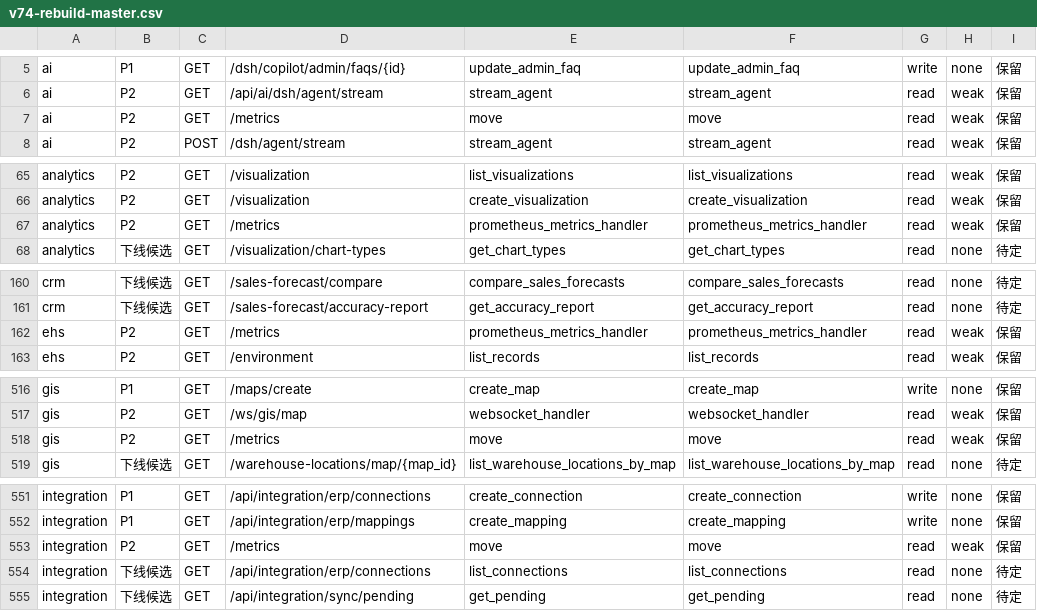
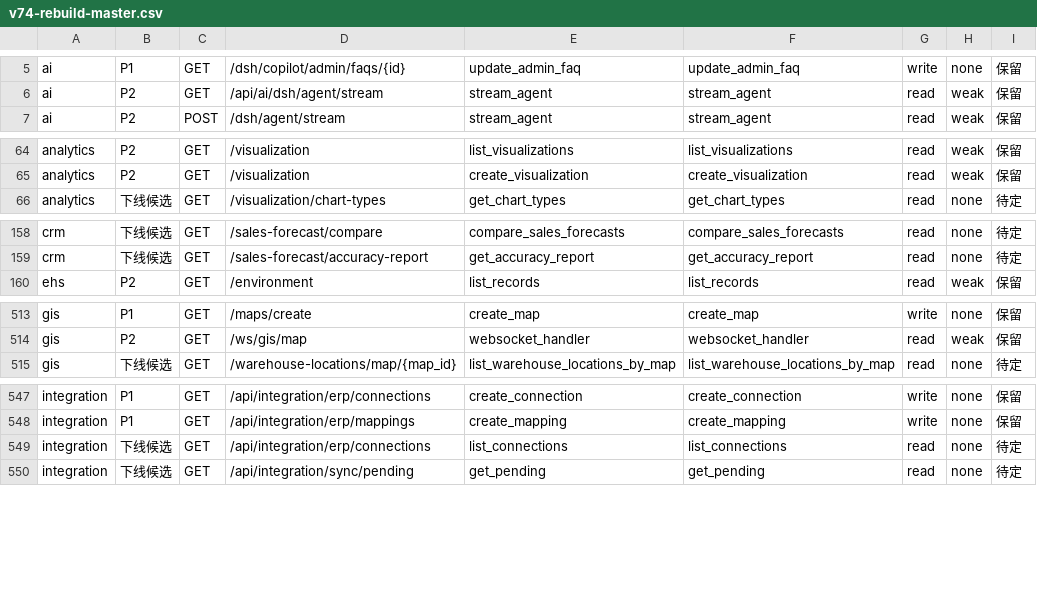
Before and after one commit to paulwy/TOPEMS, a CSV file: artifacts/audit/orphan-review/v74-rebuild-master.csv, drawn as a sheet; only a part is shown, gaps mark what is left out; the diff covers the shown part only; the diff names each change by its address in the sheet, - before the commit and + after, or states it on an @@ line.

Commit message:
feat(fe-bind): P2 mes+monitor 批——1 补绑（listMetrics），13 已绑登记，1385→1371

```diff
--- a/artifacts/audit/orphan-review/v74-rebuild-master.csv
+++ b/artifacts/audit/orphan-review/v74-rebuild-master.csv
-row 7: ai | P2 | GET | /metrics | move | move | read | weak | 保留
-row 67: analytics | P2 | GET | /metrics | prometheus_metrics_handler | prometheus_metrics_handler | read | weak | 保留
-row 162: ehs | P2 | GET | /metrics | prometheus_metrics_handler | prometheus_metrics_handler | read | weak | 保留
-row 518: gis | P2 | GET | /metrics | move | move | read | weak | 保留
-row 553: integration | P2 | GET | /metrics | move | move | read | weak | 保留
```
Also changed, not shown: 9 removed rows elsewhere in this file, 2 other files.
